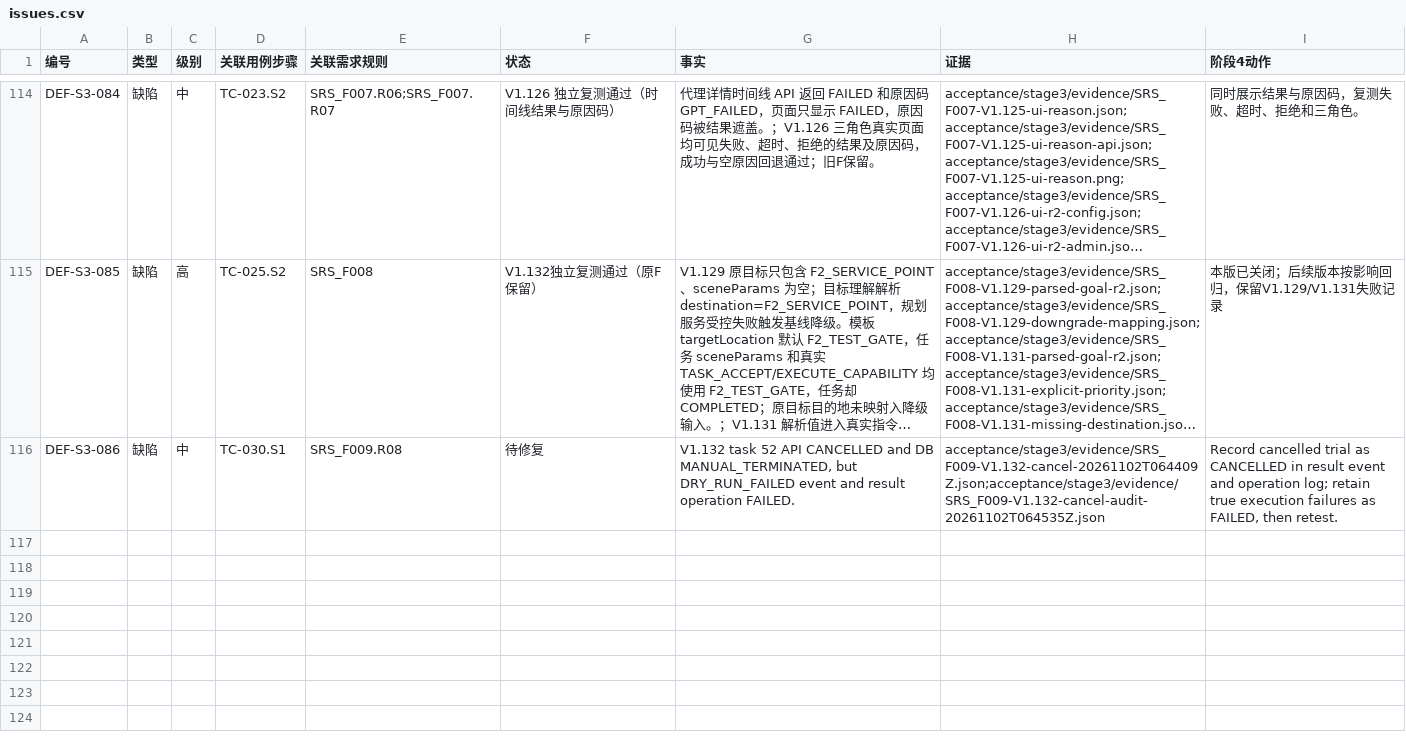
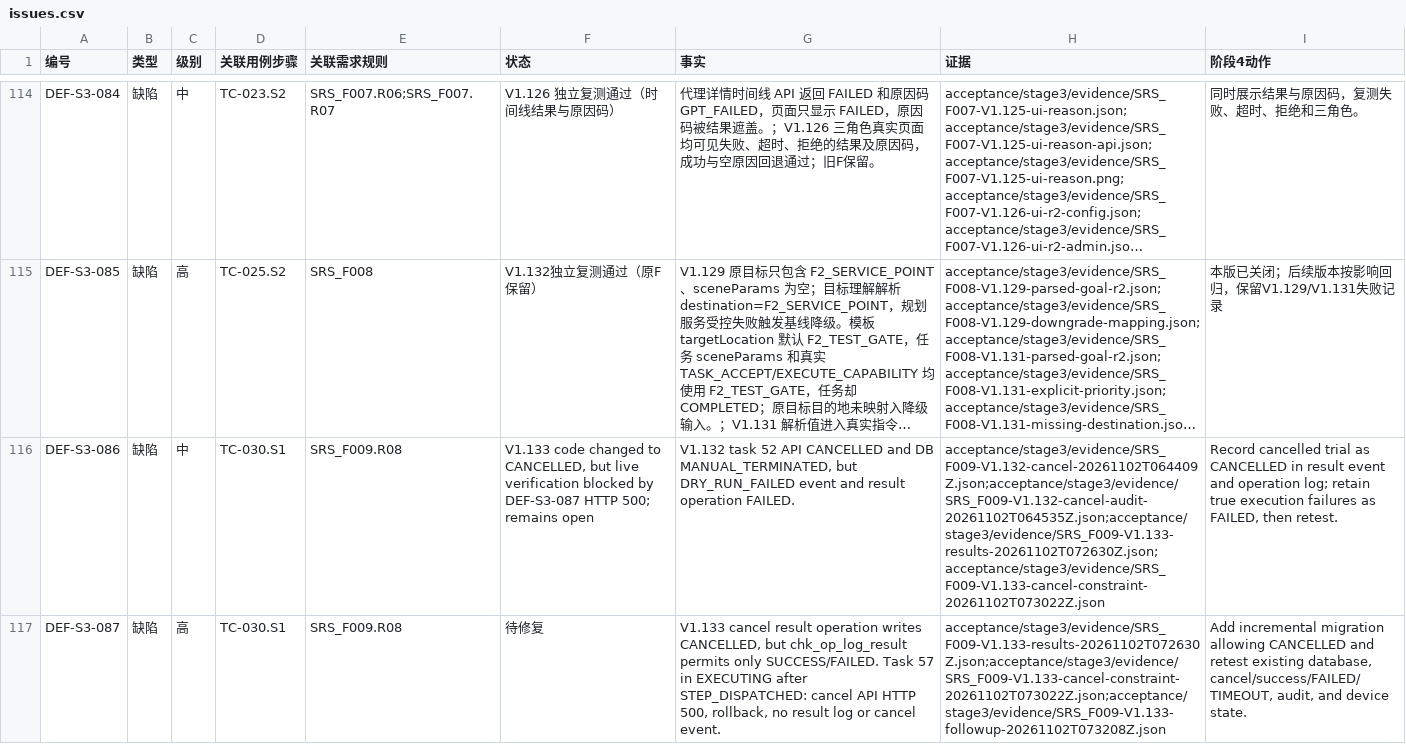
Before and after one commit to steedcy/TP-main, a CSV file: acceptance/stage3/issues.csv, drawn as a sheet; only a part is shown, gaps mark what is left out; long unchanged cells end in …; the diff names each change by its address in the sheet, - before the commit and + after, or states it on an @@ line.

Commit message:
test(F009): reproduce V1.133 cancelled audit schema failure

```diff
--- a/acceptance/stage3/issues.csv
+++ b/acceptance/stage3/issues.csv
-F116 (状态): 待修复
+F116 (状态): V1.133 code changed to CANCELLED, but live verification blocked by DEF-S3-087 HTTP 500; remains open
-H116 (证据): acceptance/stage3/evidence/SRS_F009-V1.132-cancel-20261102T064409Z.json;acceptance/stage3/evidence/SRS_F009-V1.132-cancel-audit-20261102T064535Z.json
+H116 (证据): acceptance/stage3/evidence/SRS_F009-V1.132-cancel-20261102T064409Z.json;acceptance/stage3/evidence/SRS_F009-V1.132-cancel-audit-20261102T064535Z.json;acceptance/stage3/evidence/SRS_F009-V1.133-results-20261102T072630Z.json;acceptance/stage3/evidence/SRS_F009-V1.133-cancel-constraint-20261102T073022Z.json
+row 117: DEF-S3-087 | 缺陷 | 高 | TC-030.S1 | SRS_F009.R08 | 待修复 | V1.133 cancel result operation writes CANCELLED, but chk_op_log_result permits only SUCCESS/FAILED. Task 57 in EXECUTING after STEP_DISPATCHED: cancel API HTTP 500, rollback, no result log or cancel event. | acceptance/stage3/evidence/SRS_F009-V1.133-results-20261102T072630Z.json;acceptance/stage3/evidence/SRS_F009-V1.133-cancel-constraint-20261102T073022Z.json;acceptance/stage3/evidence/SRS_F009-V1.133-followup-20261102T073208Z.json | Add incremental migration allowing CANCELLED and retest existing database, cancel/success/FAILED/TIMEOUT, audit, and device state.
```
Also changed, not shown: acceptance/stage3/rules.csv, acceptance/stage3/steps.csv, 6 other files.
